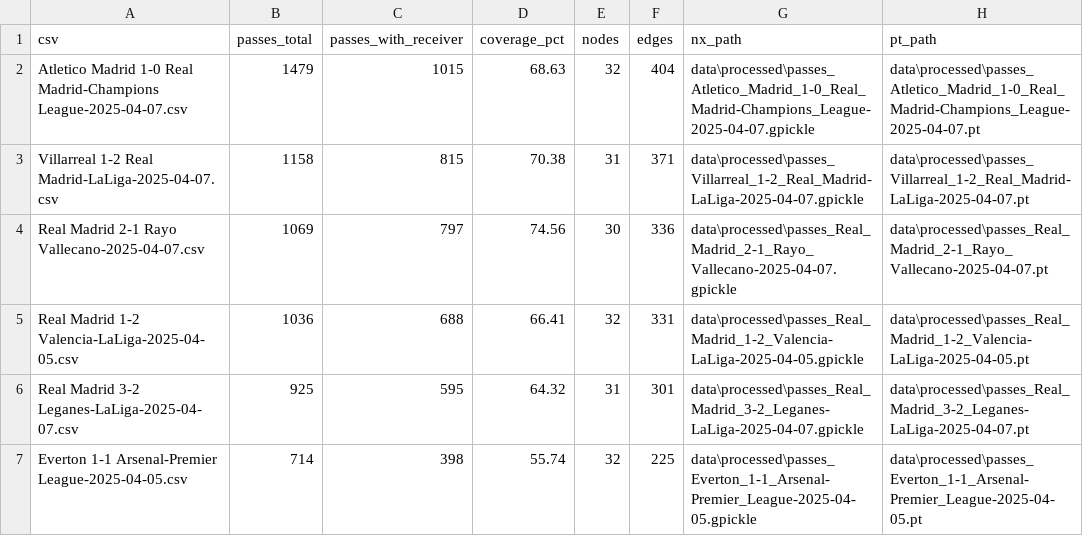
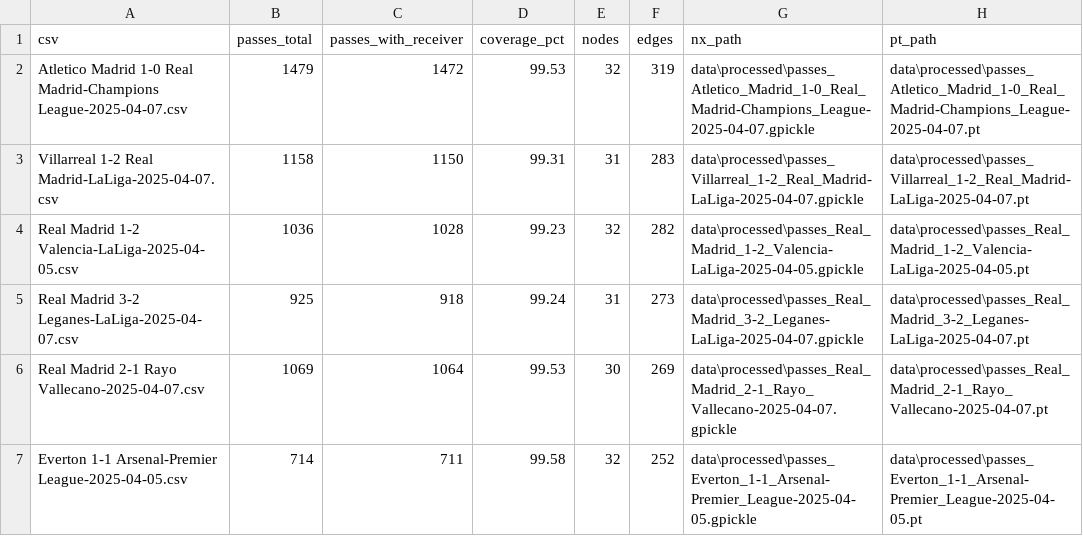
Before and after one commit to FranzBurneo/FutGNN, a CSV file: data/processed/report.csv, drawn as a sheet.

```diff
--- a/data/processed/report.csv
+++ b/data/processed/report.csv
@@ -1,7 +1,7 @@
 csv,passes_total,passes_with_receiver,coverage_pct,nodes,edges,nx_path,pt_path
-Atletico Madrid 1-0 Real Madrid-Champions League-2025-04-07.csv,1479,1015,68.63,32,404,data\processed\passes_Atletico_Madrid_1-0_Real_Madrid-Champions_League-2025-04-07.gpickle,data\processed\passes_Atletico_Madrid_1-0_Real_Madrid-Champions_League-2025-04-07.pt
-Villarreal 1-2 Real Madrid-LaLiga-2025-04-07.csv,1158,815,70.38,31,371,data\processed\passes_Villarreal_1-2_Real_Madrid-LaLiga-2025-04-07.gpickle,data\processed\passes_Villarreal_1-2_Real_Madrid-LaLiga-2025-04-07.pt
-Real Madrid 2-1 Rayo Vallecano-2025-04-07.csv,1069,797,74.56,30,336,data\processed\passes_Real_Madrid_2-1_Rayo_Vallecano-2025-04-07.gpickle,data\processed\passes_Real_Madrid_2-1_Rayo_Vallecano-2025-04-07.pt
-Real Madrid 1-2 Valencia-LaLiga-2025-04-05.csv,1036,688,66.41,32,331,data\processed\passes_Real_Madrid_1-2_Valencia-LaLiga-2025-04-05.gpickle,data\processed\passes_Real_Madrid_1-2_Valencia-LaLiga-2025-04-05.pt
-Real Madrid 3-2 Leganes-LaLiga-2025-04-07.csv,925,595,64.32,31,301,data\processed\passes_Real_Madrid_3-2_Leganes-LaLiga-2025-04-07.gpickle,data\processed\passes_Real_Madrid_3-2_Leganes-LaLiga-2025-04-07.pt
-Everton 1-1 Arsenal-Premier League-2025-04-05.csv,714,398,55.74,32,225,data\processed\passes_Everton_1-1_Arsenal-Premier_League-2025-04-05.gpickle,data\processed\passes_Everton_1-1_Arsenal-Premier_League-2025-04-05.pt
+Atletico Madrid 1-0 Real Madrid-Champions League-2025-04-07.csv,1479,1472,99.53,32,319,data\processed\passes_Atletico_Madrid_1-0_Real_Madrid-Champions_League-2025-04-07.gpickle,data\processed\passes_Atletico_Madrid_1-0_Real_Madrid-Champions_League-2025-04-07.pt
+Villarreal 1-2 Real Madrid-LaLiga-2025-04-07.csv,1158,1150,99.31,31,283,data\processed\passes_Villarreal_1-2_Real_Madrid-LaLiga-2025-04-07.gpickle,data\processed\passes_Villarreal_1-2_Real_Madrid-LaLiga-2025-04-07.pt
+Real Madrid 1-2 Valencia-LaLiga-2025-04-05.csv,1036,1028,99.23,32,282,data\processed\passes_Real_Madrid_1-2_Valencia-LaLiga-2025-04-05.gpickle,data\processed\passes_Real_Madrid_1-2_Valencia-LaLiga-2025-04-05.pt
+Real Madrid 3-2 Leganes-LaLiga-2025-04-07.csv,925,918,99.24,31,273,data\processed\passes_Real_Madrid_3-2_Leganes-LaLiga-2025-04-07.gpickle,data\processed\passes_Real_Madrid_3-2_Leganes-LaLiga-2025-04-07.pt
+Real Madrid 2-1 Rayo Vallecano-2025-04-07.csv,1069,1064,99.53,30,269,data\processed\passes_Real_Madrid_2-1_Rayo_Vallecano-2025-04-07.gpickle,data\processed\passes_Real_Madrid_2-1_Rayo_Vallecano-2025-04-07.pt
+Everton 1-1 Arsenal-Premier League-2025-04-05.csv,714,711,99.58,32,252,data\processed\passes_Everton_1-1_Arsenal-Premier_League-2025-04-05.gpickle,data\processed\passes_Everton_1-1_Arsenal-Premier_League-2025-04-05.pt
```
Also changed, not shown: data/processed/centrality_GLOBAL.csv, data/processed/edges_GLOBAL.csv, 22 other files.
